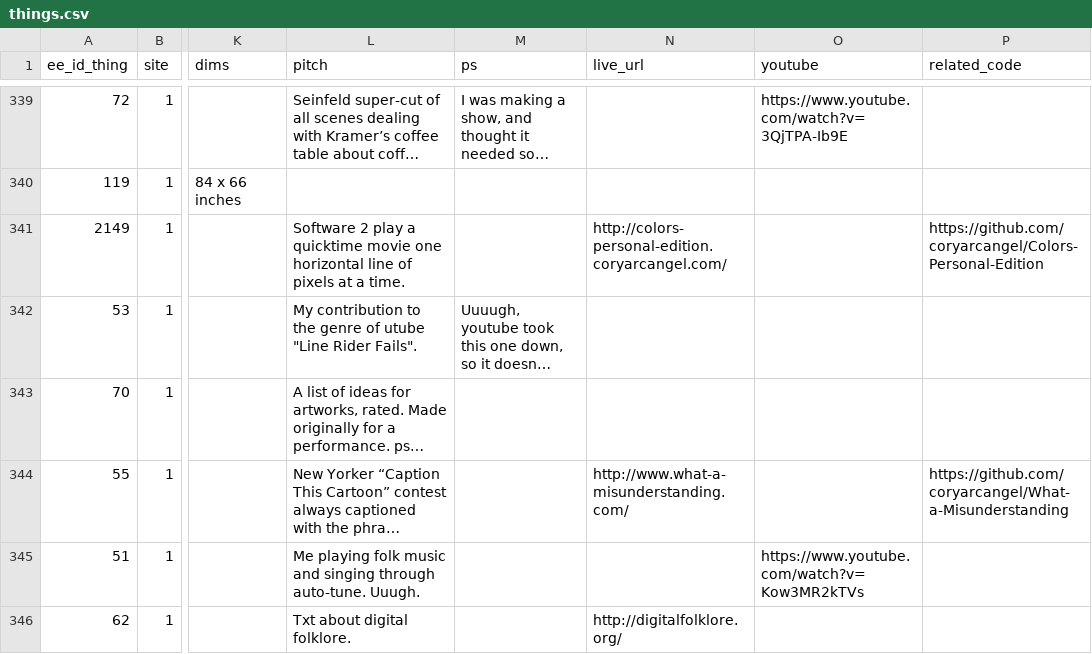
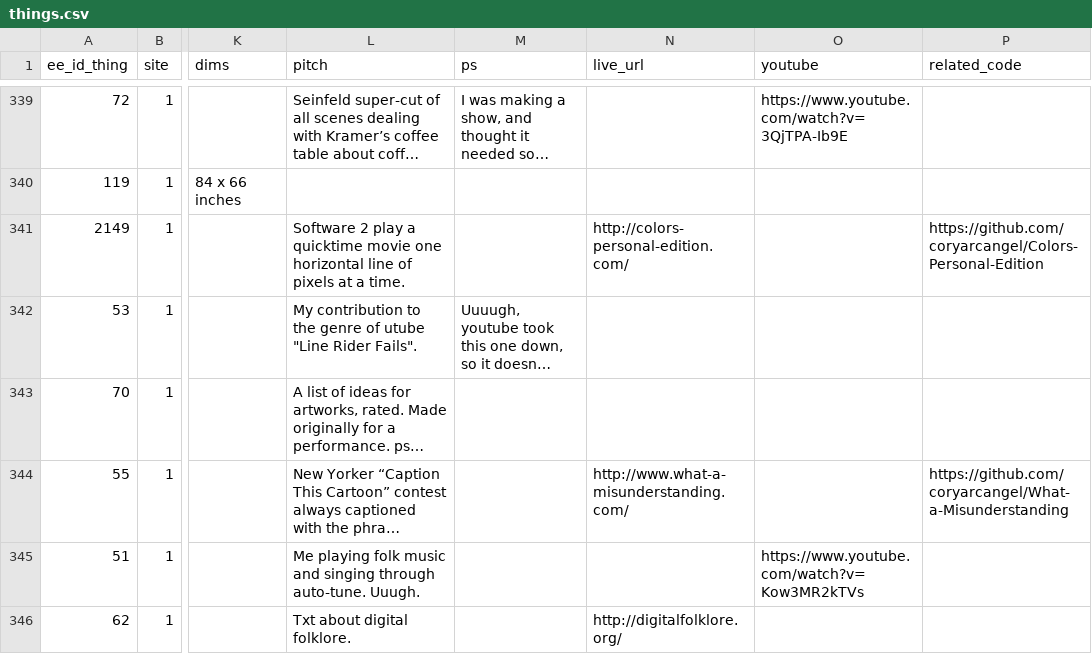
Before and after one commit to coryarcangel/coryarcangel.com, a CSV file: _data/things.csv, drawn as a sheet; only a part is shown, gaps mark what is left out; long unchanged cells end in …; the diff names each change by its address in the sheet, - before the commit and + after, or states it on an @@ line.

Commit message:
Update colorspe url

```diff
--- a/_data/things.csv
+++ b/_data/things.csv
-N341 (live_url): http://colors-personal-edition.coryarcangel.com/
+N341 (live_url): http://colors-personal-edition.com/
```
